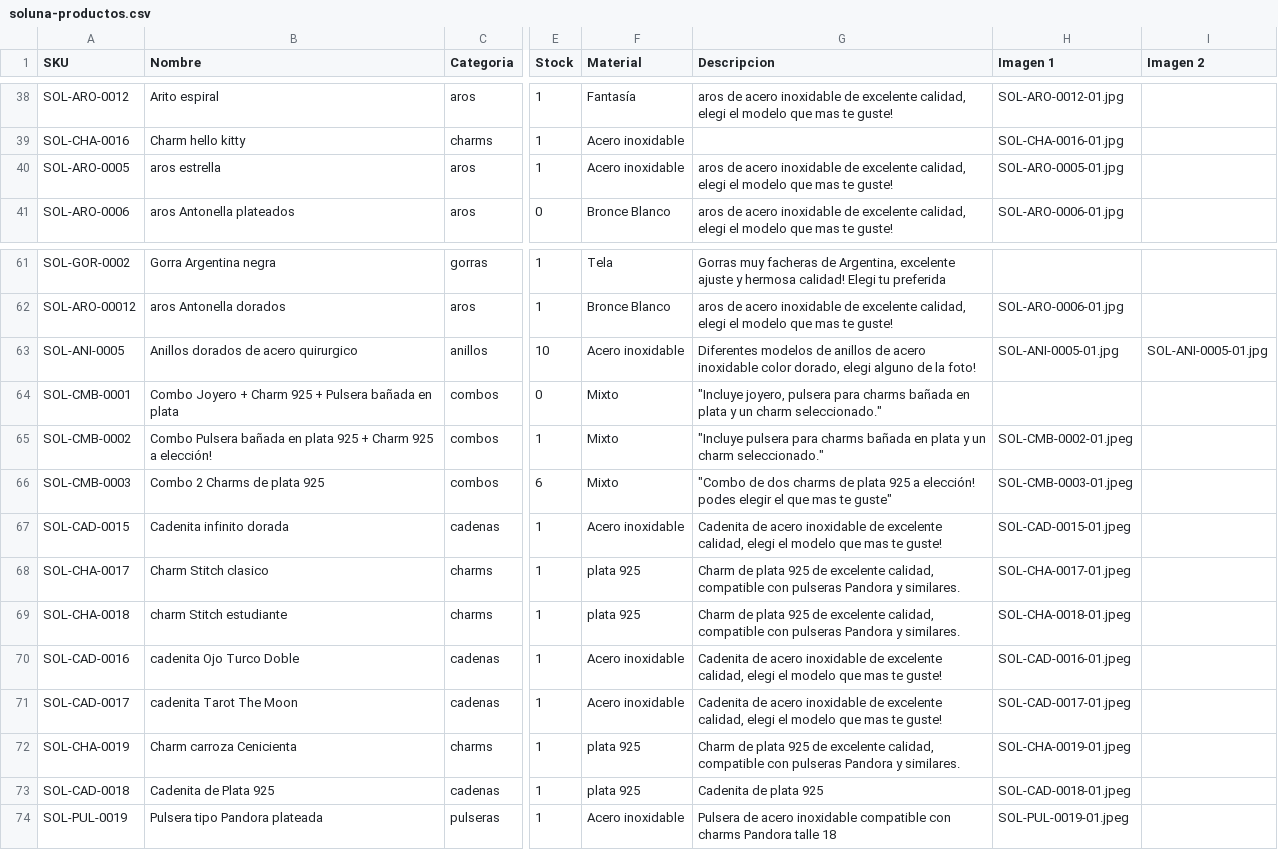
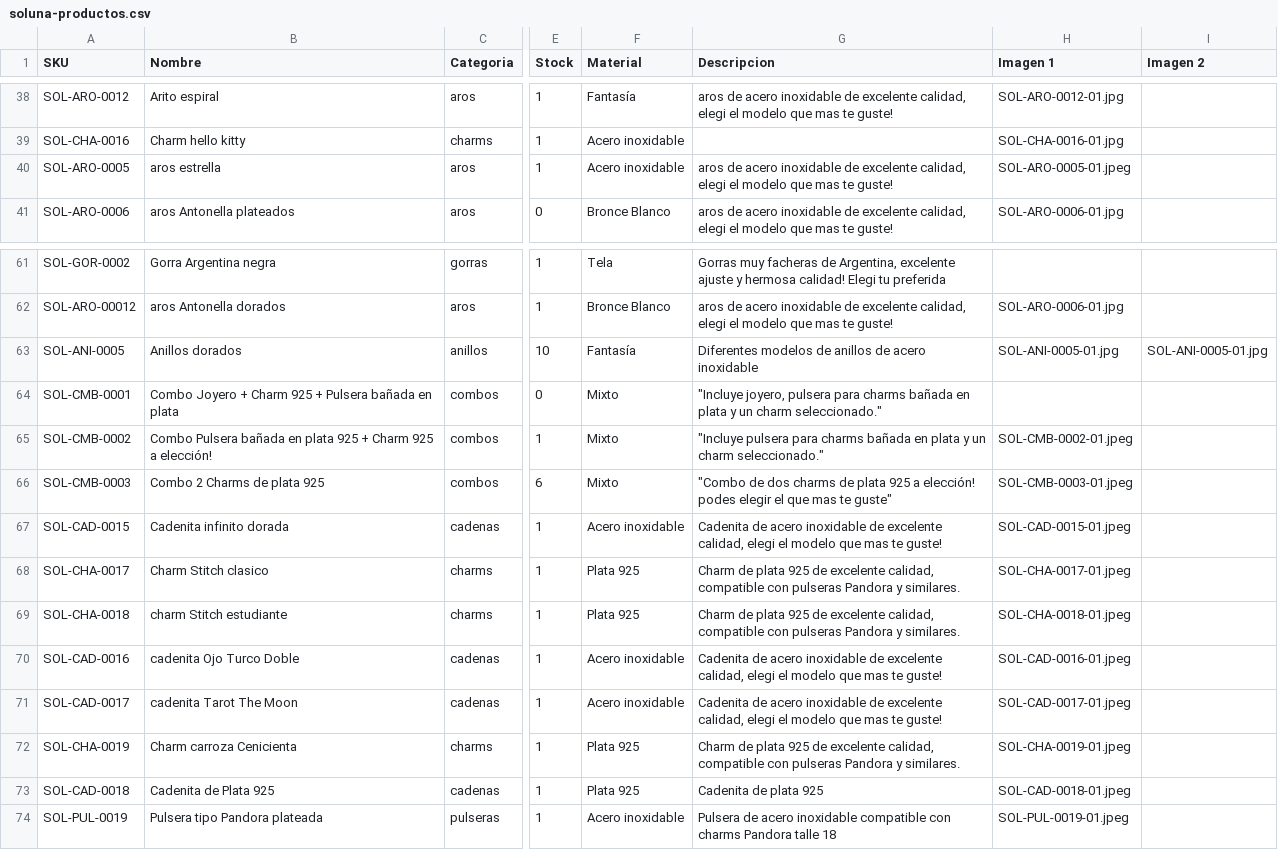
Before and after one commit to TomasCabreraBellomo/SOLUNA_PROYECTO, a CSV file: imports/soluna-productos.csv, drawn as a sheet; only a part is shown, gaps mark what is left out; the diff names each change by its address in the sheet, - before the commit and + after, or states it on an @@ line.

Commit message:
corregi el products, y la home

```diff
--- a/imports/soluna-productos.csv
+++ b/imports/soluna-productos.csv
-H40 (Imagen 1): SOL-ARO-0005-01.jpg
+H40 (Imagen 1): SOL-ARO-0005-01.jpeg
-B63 (Nombre): Anillos dorados de acero quirurgico
+B63 (Nombre): Anillos dorados
-F63 (Material): Acero inoxidable
+F63 (Material): Fantasía
-G63 (Descripcion): …acero inoxidable color dorado, elegi alguno de la foto!
+G63 (Descripcion): …acero inoxidable
-F68:F69 (Material): plata 925
+F68:F69 (Material): Plata 925
-F72:F73 (Material): plata 925
+F72:F73 (Material): Plata 925
```
Also changed, not shown: 5 other files.
